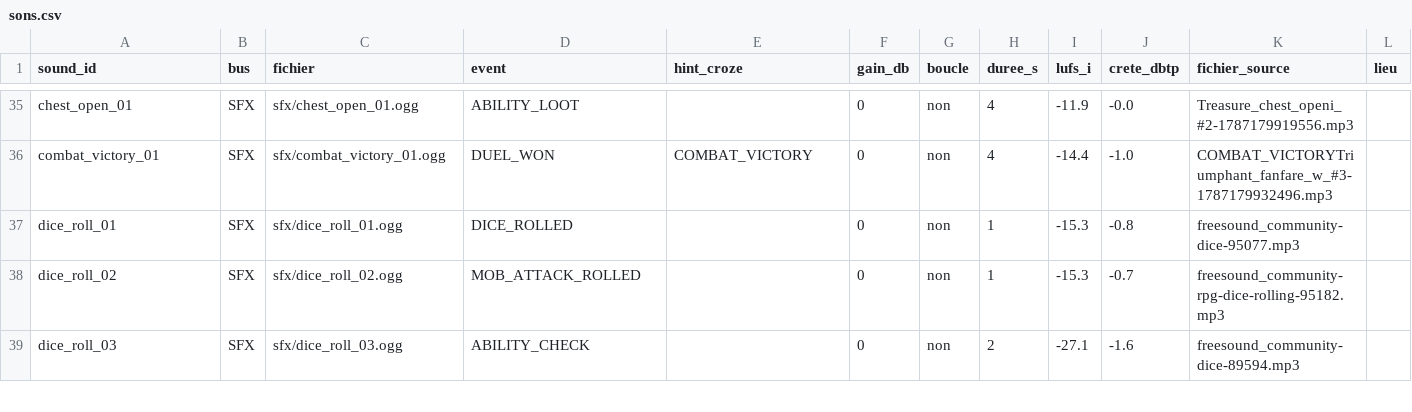
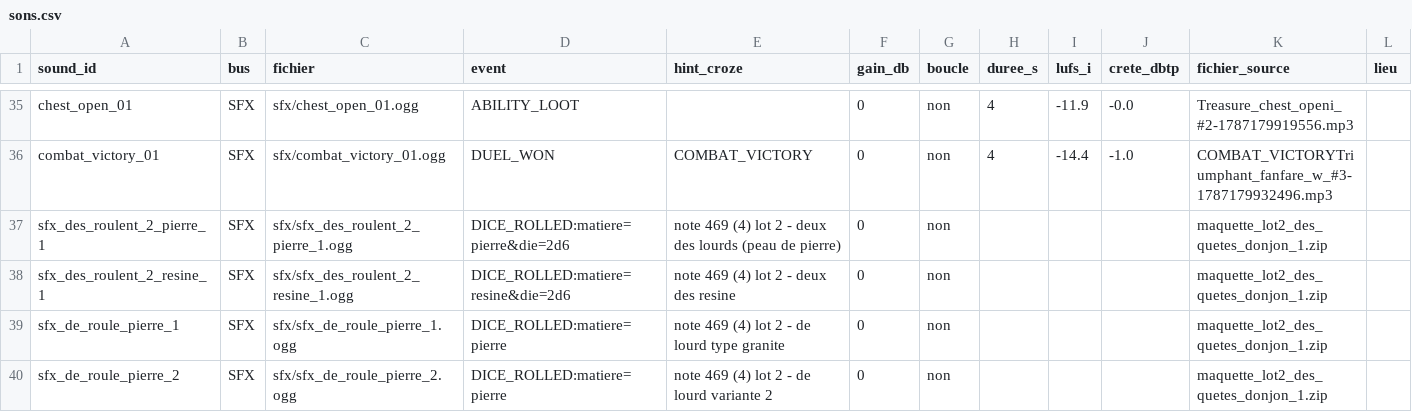
Before and after one commit to Loot-legendary-bot/Loot-legendary-bot.github.io, a CSV file: snd/sons.csv, drawn as a sheet; only a part is shown, gaps mark what is left out; the shorter side is filled out with more unchanged rows; the diff covers the shown part only.

```diff
--- a/snd/sons.csv
+++ b/snd/sons.csv
@@ -36 +36,5 @@ chest_open_01,SFX,sfx/chest_open_01.ogg,ABILITY_LOOT,,0,non,4,-11.9,-0.0,Treasur
 combat_victory_01,SFX,sfx/combat_victory_01.ogg,DUEL_WON,COMBAT_VICTORY,0,non,4,-14.4,-1.0,COMBAT_VICTORYTriumphant_fanfare_w_#3-1787179932496.mp3,
+sfx_des_roulent_2_pierre_1,SFX,sfx/sfx_des_roulent_2_pierre_1.ogg,DICE_ROLLED:matiere=pierre&die=2d6,note 469 (4) lot 2 - deux des lourds (peau de pierre),0,non,,,,maquette_lot2_des_quetes_donjon_1.zip,
+sfx_des_roulent_2_resine_1,SFX,sfx/sfx_des_roulent_2_resine_1.ogg,DICE_ROLLED:matiere=resine&die=2d6,note 469 (4) lot 2 - deux des resine,0,non,,,,maquette_lot2_des_quetes_donjon_1.zip,
+sfx_de_roule_pierre_1,SFX,sfx/sfx_de_roule_pierre_1.ogg,DICE_ROLLED:matiere=pierre,note 469 (4) lot 2 - de lourd type granite,0,non,,,,maquette_lot2_des_quetes_donjon_1.zip,
+sfx_de_roule_pierre_2,SFX,sfx/sfx_de_roule_pierre_2.ogg,DICE_ROLLED:matiere=pierre,note 469 (4) lot 2 - de lourd variante 2,0,non,,,,maquette_lot2_des_quetes_donjon_1.zip,
```
Also changed, not shown: 10 added rows elsewhere in this file, 19 other files.
